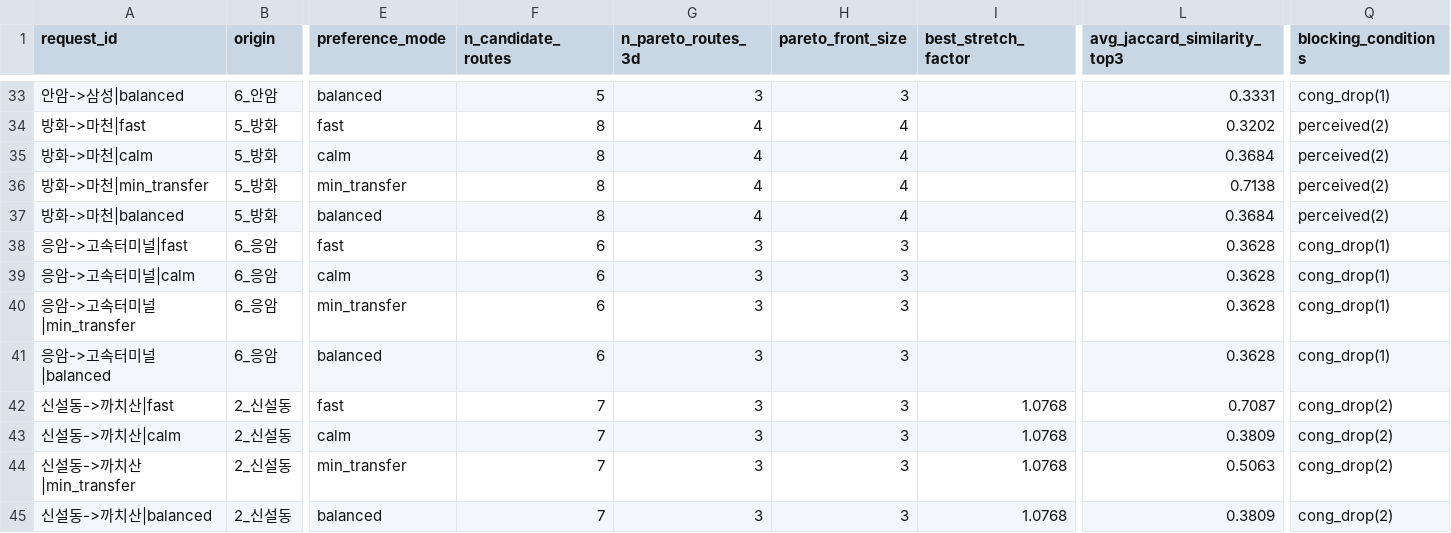
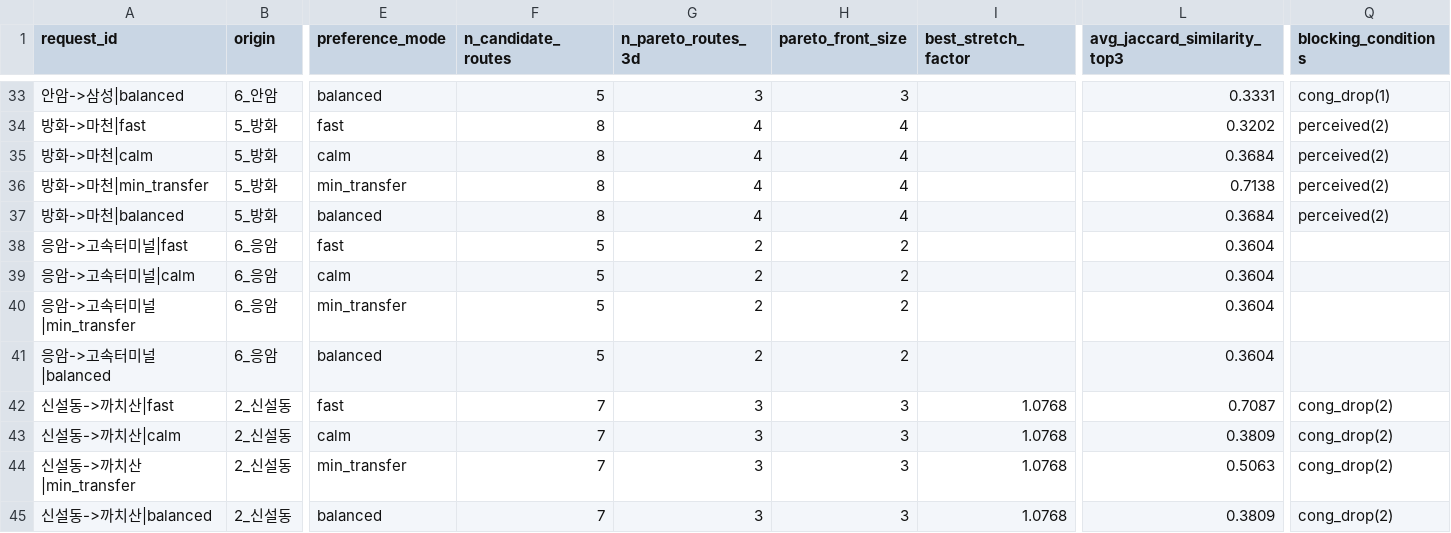
Before and after one commit to FlightChamp/metrocalm, a CSV file: reports/route/route_eval_summary_20250927_1800.csv, drawn as a sheet; only a part is shown, gaps mark what is left out; the diff covers the shown part only; the diff names each change by its address in the sheet, - before the commit and + after, or states it on an @@ line.

```diff
--- a/reports/route/route_eval_summary_20250927_1800.csv
+++ b/reports/route/route_eval_summary_20250927_1800.csv
-F38:F41 (n_candidate_routes): 6
+F38:F41 (n_candidate_routes): 5
-G38:G41 (n_pareto_routes_3d): 3
+G38:G41 (n_pareto_routes_3d): 2
-H38:H41 (pareto_front_size): 3
+H38:H41 (pareto_front_size): 2
-L38:L41 (avg_jaccard_similarity_top3): 0.3628
+L38:L41 (avg_jaccard_similarity_top3): 0.3604
-Q38:Q41 (blocking_conditions): cong_drop(1)
+Q38:Q41 (blocking_conditions): (empty)
```
Also changed, not shown: 33 edited cells elsewhere in this file, reports/model/route_prototype_result.csv, reports/route/route_eval_summary_0830.csv, 19 other files.
